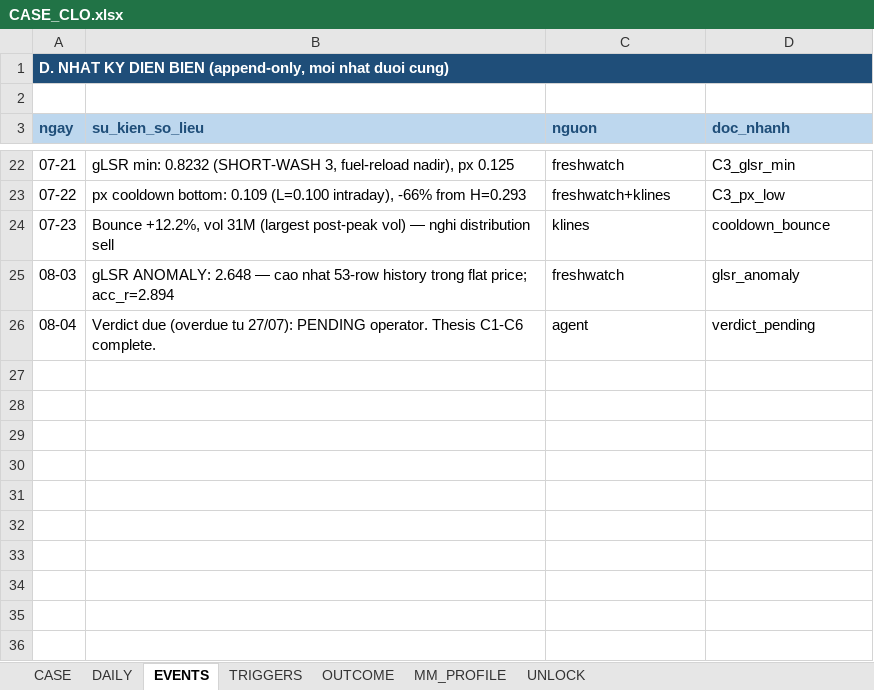
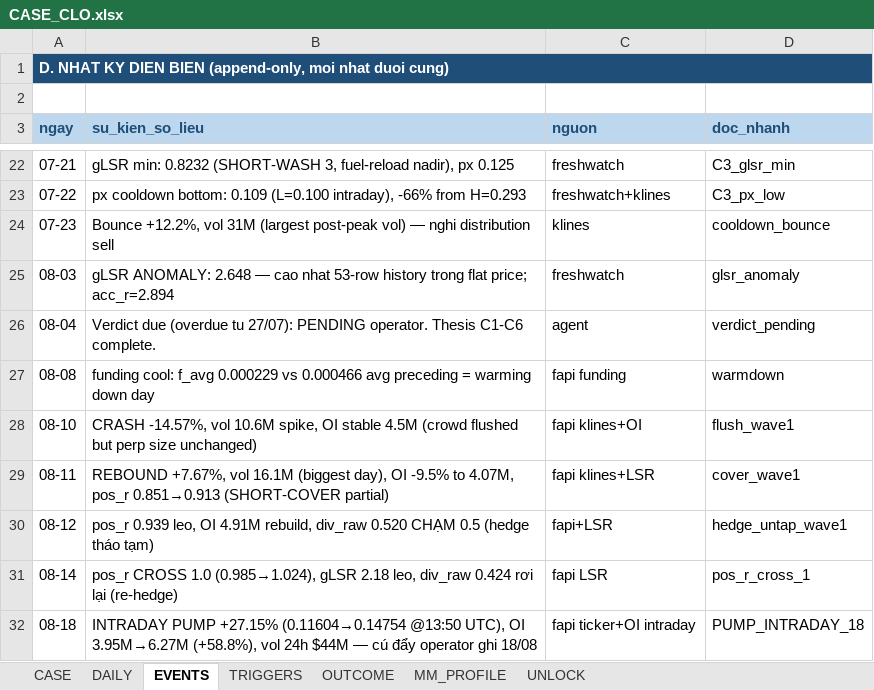
Before and after one commit to Tienbui228/whale_data, an Excel workbook: docs/case_files/CASE_CLO.xlsx, sheet EVENTS, drawn as a sheet; only a part is shown, gaps mark what is left out; values as stored, in another font and other column widths than the file's, no borders; the diff names each change by its address in the sheet, - before the commit and + after, or states it on an @@ line.

```diff
--- a/docs/case_files/CASE_CLO.xlsx (sheet EVENTS)
+++ b/docs/case_files/CASE_CLO.xlsx (sheet EVENTS)
+row 27: 08-08 | funding cool: f_avg 0.000229 vs 0.000466 avg preceding = warming down day | fapi funding | warmdown
+row 28: 08-10 | CRASH -14.57%, vol 10.6M spike, OI stable 4.5M (crowd flushed but perp size unchanged) | fapi klines+OI | flush_wave1
+row 29: 08-11 | REBOUND +7.67%, vol 16.1M (biggest day), OI -9.5% to 4.07M, pos_r 0.851→0.913 (SHORT-COVER partial) | fapi klines+LSR | cover_wave1
+row 30: 08-12 | pos_r 0.939 leo, OI 4.91M rebuild, div_raw 0.520 CHẠM 0.5 (hedge tháo tạm) | fapi+LSR | hedge_untap_wave1
+row 31: 08-14 | pos_r CROSS 1.0 (0.985→1.024), gLSR 2.18 leo, div_raw 0.424 rơi lại (re-hedge) | fapi LSR | pos_r_cross_1
+row 32: 08-18 | INTRADAY PUMP +27.15% (0.11604→0.14754 @13:50 UTC), OI 3.95M→6.27M (+58.8%), vol 24h $44M — cú đẩy operator ghi 18/08 | fapi ticker+OI intraday | PUMP_INTRADAY_18
```
Also changed, not shown: sheet DAILY, 12 other files.
